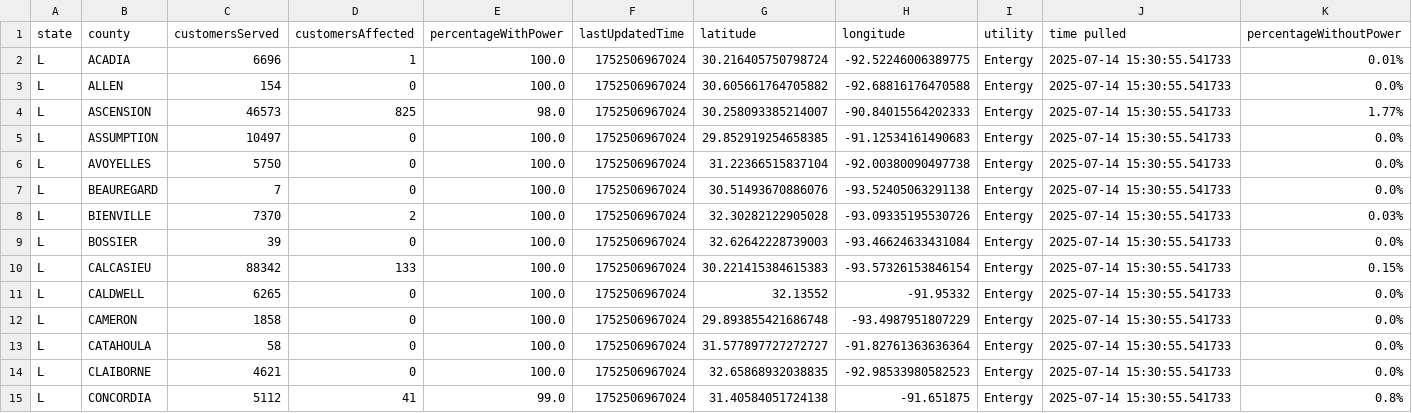
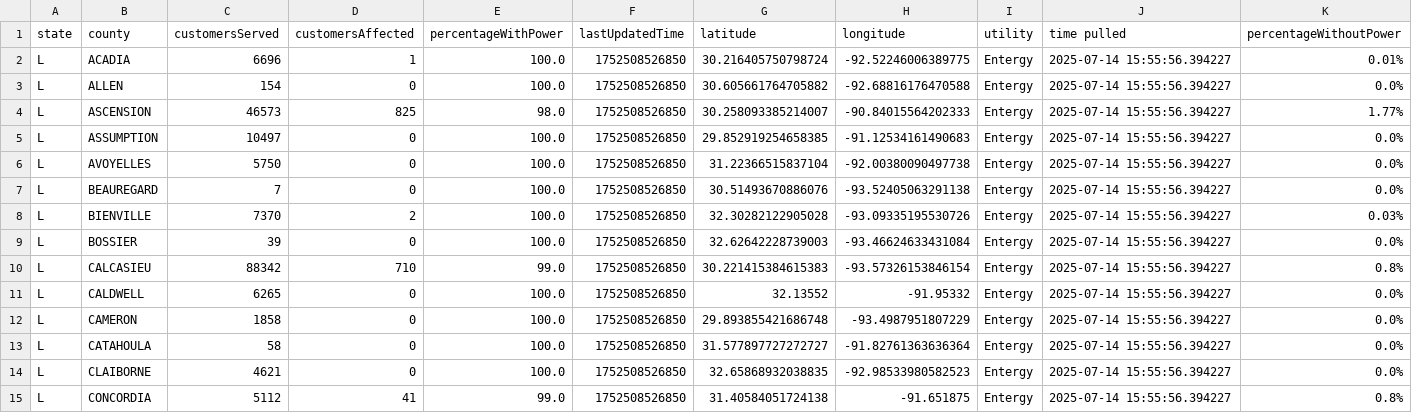
Before and after one commit to sophiaanderson14/entergy-github, a CSV file: louisiana-county.csv, drawn as a sheet; only a part is shown; the diff covers the shown part only.

```diff
--- a/louisiana-county.csv
+++ b/louisiana-county.csv
@@ -1,15 +1,15 @@
 state,county,customersServed,customersAffected,percentageWithPower,lastUpdatedTime,latitude,longitude,utility,time pulled,percentageWithoutPower
-L,ACADIA,6696,1,100.0,1752506967024,30.216405750798724,-92.52246006389775,Entergy,2025-07-14 15:30:55.541733,0.01%
-L,ALLEN,154,0,100.0,1752506967024,30.605661764705882,-92.68816176470588,Entergy,2025-07-14 15:30:55.541733,0.0%
-L,ASCENSION,46573,825,98.0,1752506967024,30.258093385214007,-90.84015564202333,Entergy,2025-07-14 15:30:55.541733,1.77%
-L,ASSUMPTION,10497,0,100.0,1752506967024,29.852919254658385,-91.12534161490683,Entergy,2025-07-14 15:30:55.541733,0.0%
-L,AVOYELLES,5750,0,100.0,1752506967024,31.22366515837104,-92.00380090497738,Entergy,2025-07-14 15:30:55.541733,0.0%
-L,BEAUREGARD,7,0,100.0,1752506967024,30.51493670886076,-93.52405063291138,Entergy,2025-07-14 15:30:55.541733,0.0%
-L,BIENVILLE,7370,2,100.0,1752506967024,32.30282122905028,-93.09335195530726,Entergy,2025-07-14 15:30:55.541733,0.03%
-L,BOSSIER,39,0,100.0,1752506967024,32.62642228739003,-93.46624633431084,Entergy,2025-07-14 15:30:55.541733,0.0%
-L,CALCASIEU,88342,133,100.0,1752506967024,30.221415384615383,-93.57326153846154,Entergy,2025-07-14 15:30:55.541733,0.15%
-L,CALDWELL,6265,0,100.0,1752506967024,32.13552,-91.95332,Entergy,2025-07-14 15:30:55.541733,0.0%
-L,CAMERON,1858,0,100.0,1752506967024,29.893855421686748,-93.4987951807229,Entergy,2025-07-14 15:30:55.541733,0.0%
-L,CATAHOULA,58,0,100.0,1752506967024,31.577897727272727,-91.82761363636364,Entergy,2025-07-14 15:30:55.541733,0.0%
-L,CLAIBORNE,4621,0,100.0,1752506967024,32.65868932038835,-92.98533980582523,Entergy,2025-07-14 15:30:55.541733,0.0%
-L,CONCORDIA,5112,41,99.0,1752506967024,31.40584051724138,-91.651875,Entergy,2025-07-14 15:30:55.541733,0.8%
+L,ACADIA,6696,1,100.0,1752508526850,30.216405750798724,-92.52246006389775,Entergy,2025-07-14 15:55:56.394227,0.01%
+L,ALLEN,154,0,100.0,1752508526850,30.605661764705882,-92.68816176470588,Entergy,2025-07-14 15:55:56.394227,0.0%
+L,ASCENSION,46573,825,98.0,1752508526850,30.258093385214007,-90.84015564202333,Entergy,2025-07-14 15:55:56.394227,1.77%
+L,ASSUMPTION,10497,0,100.0,1752508526850,29.852919254658385,-91.12534161490683,Entergy,2025-07-14 15:55:56.394227,0.0%
+L,AVOYELLES,5750,0,100.0,1752508526850,31.22366515837104,-92.00380090497738,Entergy,2025-07-14 15:55:56.394227,0.0%
+L,BEAUREGARD,7,0,100.0,1752508526850,30.51493670886076,-93.52405063291138,Entergy,2025-07-14 15:55:56.394227,0.0%
+L,BIENVILLE,7370,2,100.0,1752508526850,32.30282122905028,-93.09335195530726,Entergy,2025-07-14 15:55:56.394227,0.03%
+L,BOSSIER,39,0,100.0,1752508526850,32.62642228739003,-93.46624633431084,Entergy,2025-07-14 15:55:56.394227,0.0%
+L,CALCASIEU,88342,710,99.0,1752508526850,30.221415384615383,-93.57326153846154,Entergy,2025-07-14 15:55:56.394227,0.8%
+L,CALDWELL,6265,0,100.0,1752508526850,32.13552,-91.95332,Entergy,2025-07-14 15:55:56.394227,0.0%
+L,CAMERON,1858,0,100.0,1752508526850,29.893855421686748,-93.4987951807229,Entergy,2025-07-14 15:55:56.394227,0.0%
+L,CATAHOULA,58,0,100.0,1752508526850,31.577897727272727,-91.82761363636364,Entergy,2025-07-14 15:55:56.394227,0.0%
+L,CLAIBORNE,4621,0,100.0,1752508526850,32.65868932038835,-92.98533980582523,Entergy,2025-07-14 15:55:56.394227,0.0%
+L,CONCORDIA,5112,41,99.0,1752508526850,31.40584051724138,-91.651875,Entergy,2025-07-14 15:55:56.394227,0.8%
```
Also changed, not shown: 119 edited cells elsewhere in this file, louisiana-zip.csv, mississippi-county.csv, 1 other file.
